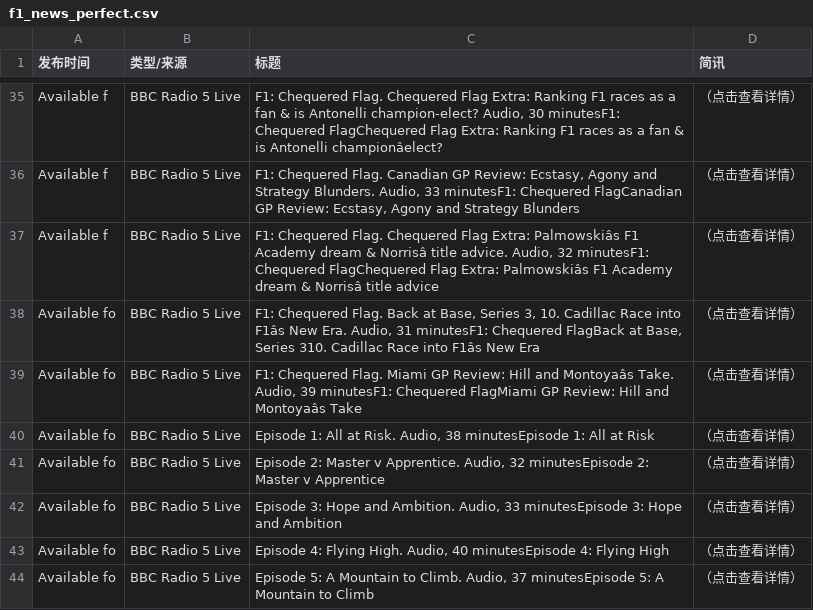
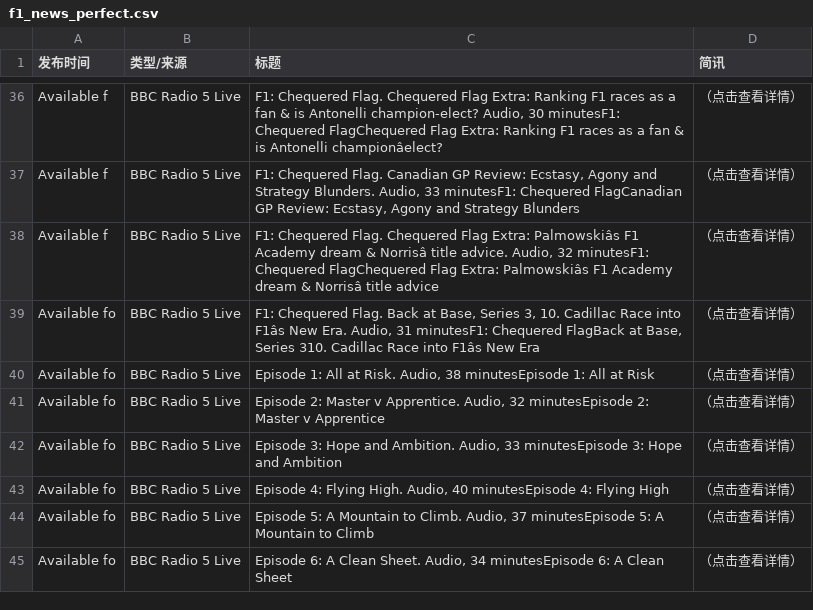
Before and after one commit to 202704948-design/bbc-f1-scraper, a CSV file: f1_news_perfect.csv, drawn as a sheet; only a part is shown, gaps mark what is left out; the shorter side is filled out with more unchanged rows; removed rows and columns are numbered as before the commit, all else as after; the diff covers the shown part only; the diff names each change by its address in the sheet, - before the commit and + after, or states it on an @@ line.

```diff
--- a/f1_news_perfect.csv
+++ b/f1_news_perfect.csv
-row 39: Available fo | BBC Radio 5 Live | F1: Chequered Flag. Miami GP Review: Hill and Montoyaâs Take. Audio, 39 minutesF1: Chequered FlagMiami GP Review: Hill and Montoyaâs Take | （点击查看详情）
```
Also changed, not shown: 14 added rows, 13 removed rows and 13 edited cells elsewhere in this file.
